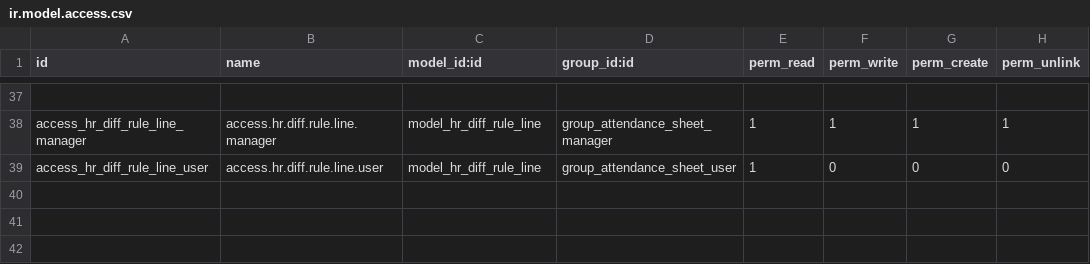
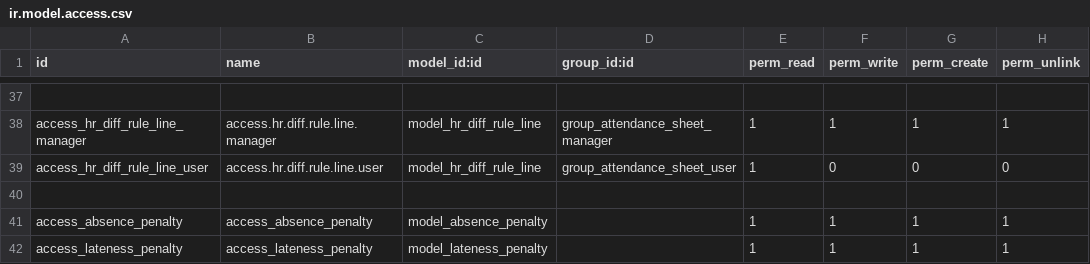
Before and after one commit to 2laasalama/EFCBC3, a CSV file: rm_hr_attendance_sheet/security/ir.model.access.csv, drawn as a sheet; only a part is shown, gaps mark what is left out.

Commit message:
[IMP] rm_hr_attendance_sheet: attendance policy penality

```diff
--- a/rm_hr_attendance_sheet/security/ir.model.access.csv
+++ b/rm_hr_attendance_sheet/security/ir.model.access.csv
@@ -39 +39,4 @@ access_hr_diff_rule_line_manager,access.hr.diff.rule.line.manager,model_hr_diff_
 access_hr_diff_rule_line_user,access.hr.diff.rule.line.user,model_hr_diff_rule_line,group_attendance_sheet_user,1,0,0,0
+
+access_absence_penalty,access_absence_penalty,model_absence_penalty,,1,1,1,1
+access_lateness_penalty,access_lateness_penalty,model_lateness_penalty,,1,1,1,1
```
Also changed, not shown: 2 other files.
